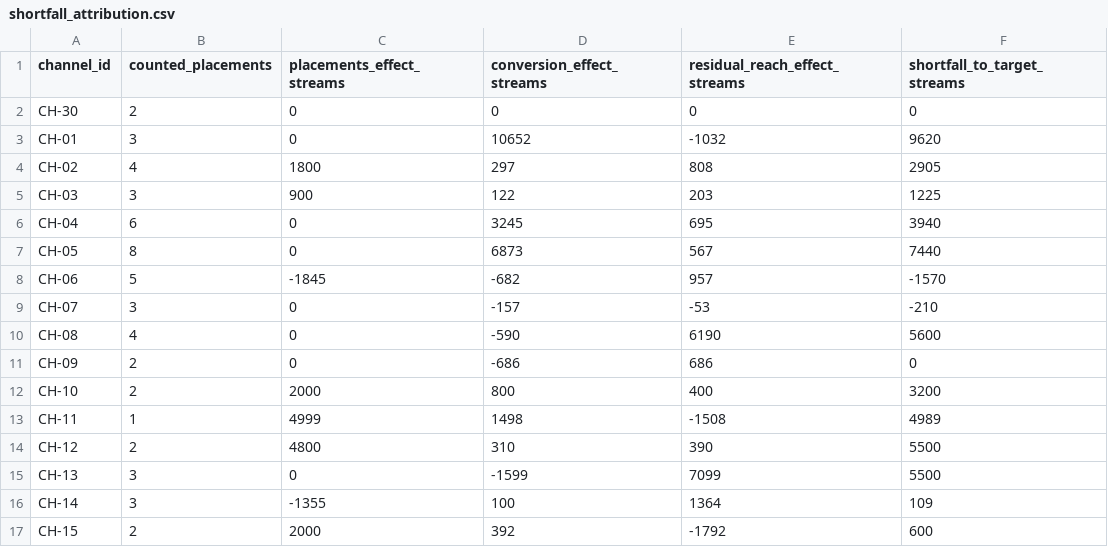
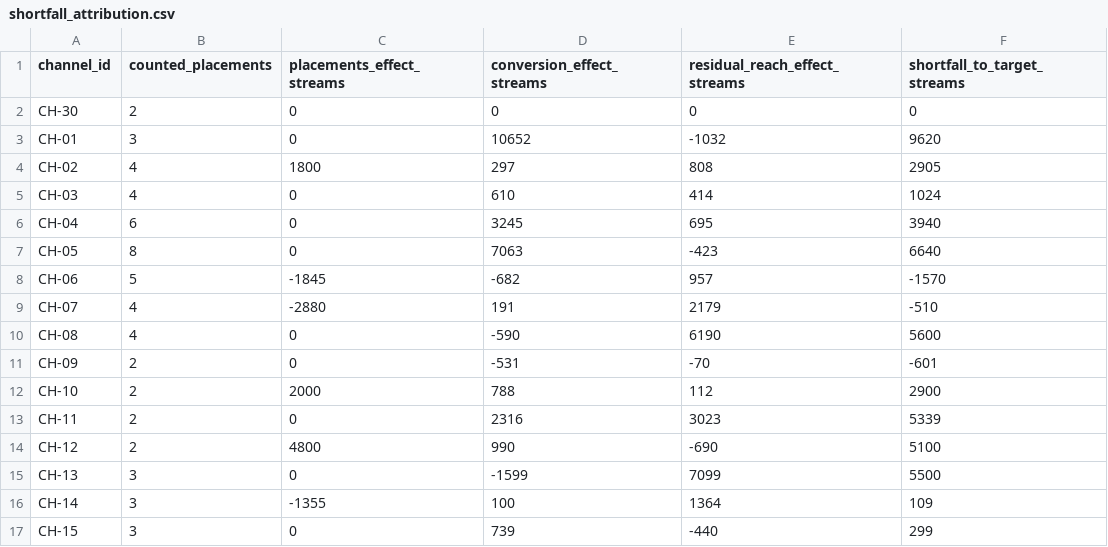
Before and after one commit to muhammady7-netizen/-haseeb-harbor-pipeline, a CSV file: task-sources/bus-b50-v29/solution/files/shortfall_attribution.csv, drawn as a sheet; only a part is shown; the diff covers the shown part only.

```diff
--- a/task-sources/bus-b50-v29/solution/files/shortfall_attribution.csv
+++ b/task-sources/bus-b50-v29/solution/files/shortfall_attribution.csv
@@ -4,14 +4,14 @@ CH-01,3,0,10652,-1032,9620
 CH-02,4,1800,297,808,2905
-CH-03,3,900,122,203,1225
+CH-03,4,0,610,414,1024
 CH-04,6,0,3245,695,3940
-CH-05,8,0,6873,567,7440
+CH-05,8,0,7063,-423,6640
 CH-06,5,-1845,-682,957,-1570
-CH-07,3,0,-157,-53,-210
+CH-07,4,-2880,191,2179,-510
 CH-08,4,0,-590,6190,5600
-CH-09,2,0,-686,686,0
-CH-10,2,2000,800,400,3200
-CH-11,1,4999,1498,-1508,4989
-CH-12,2,4800,310,390,5500
+CH-09,2,0,-531,-70,-601
+CH-10,2,2000,788,112,2900
+CH-11,2,0,2316,3023,5339
+CH-12,2,4800,990,-690,5100
 CH-13,3,0,-1599,7099,5500
 CH-14,3,-1355,100,1364,109
-CH-15,2,2000,392,-1792,600
+CH-15,3,0,739,-440,299
```
Also changed, not shown: 54 edited cells elsewhere in this file, task-sources/bus-b50-v29/environment/input/placement_log.csv, task-sources/bus-b50-v29/environment/input/streaming_ledger.csv, 6 other files.
